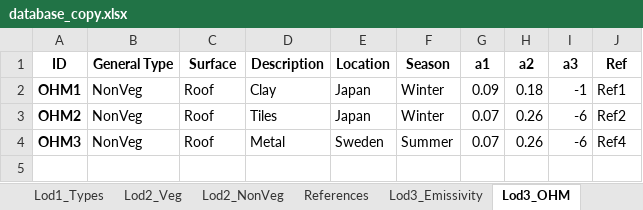
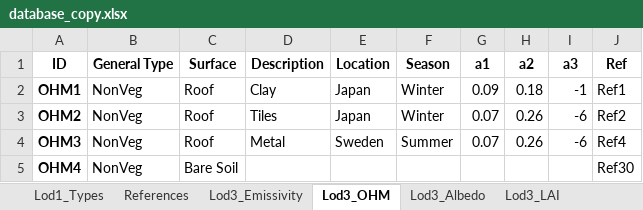
Before and after one commit to gusbacos/SUEWS-Database-manager, an Excel workbook: database_copy.xlsx, sheet Lod3_OHM, drawn as a sheet; values as stored, in another font and other column widths than the file's, no borders; the diff names each change by its address in the sheet, - before the commit and + after, or states it on an @@ line.

```diff
--- a/database_copy.xlsx (sheet Lod3_OHM)
+++ b/database_copy.xlsx (sheet Lod3_OHM)
+row 5: OHM4 | NonVeg | Bare Soil |  |  |  |  |  |  | Ref30
```
Also changed, not shown: sheet Lod3_Drainage, sheet Lod2_NonVeg, sheet Lod3_Emissivity, sheet Lod3_Storage, sheet Lod1_Types, other sheet tabs, 5 other files.
